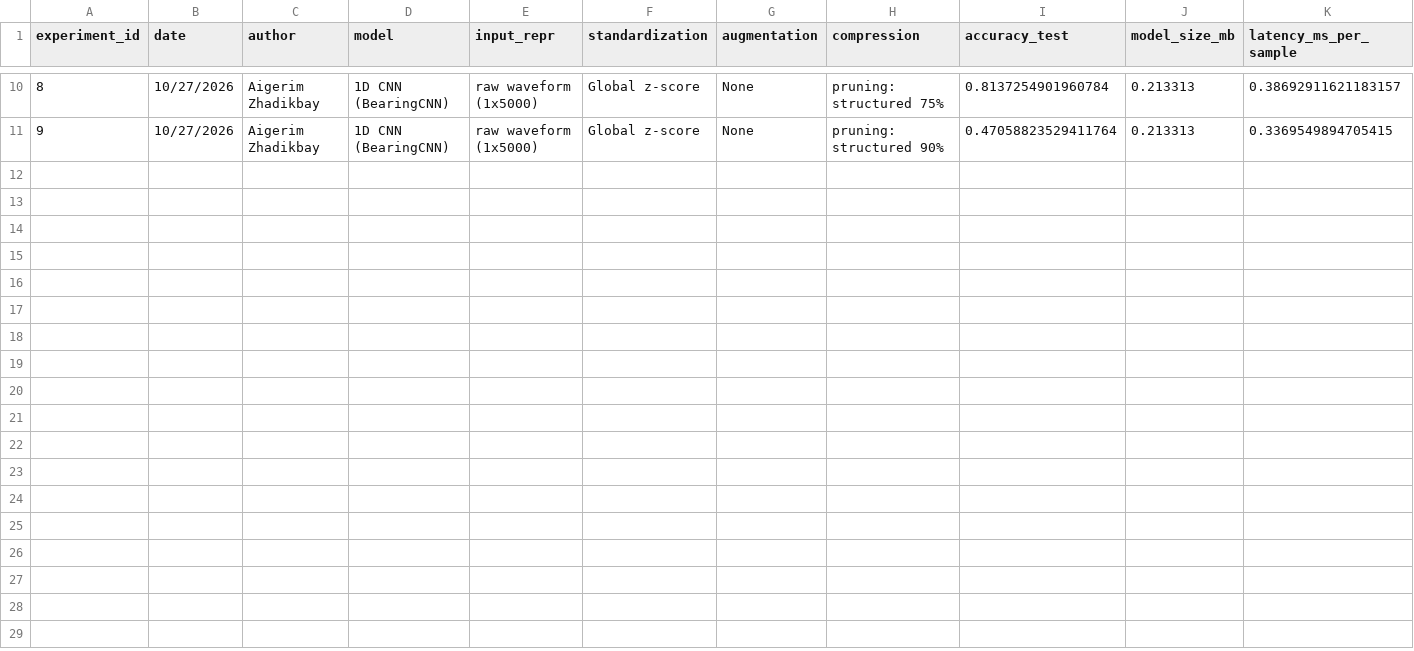
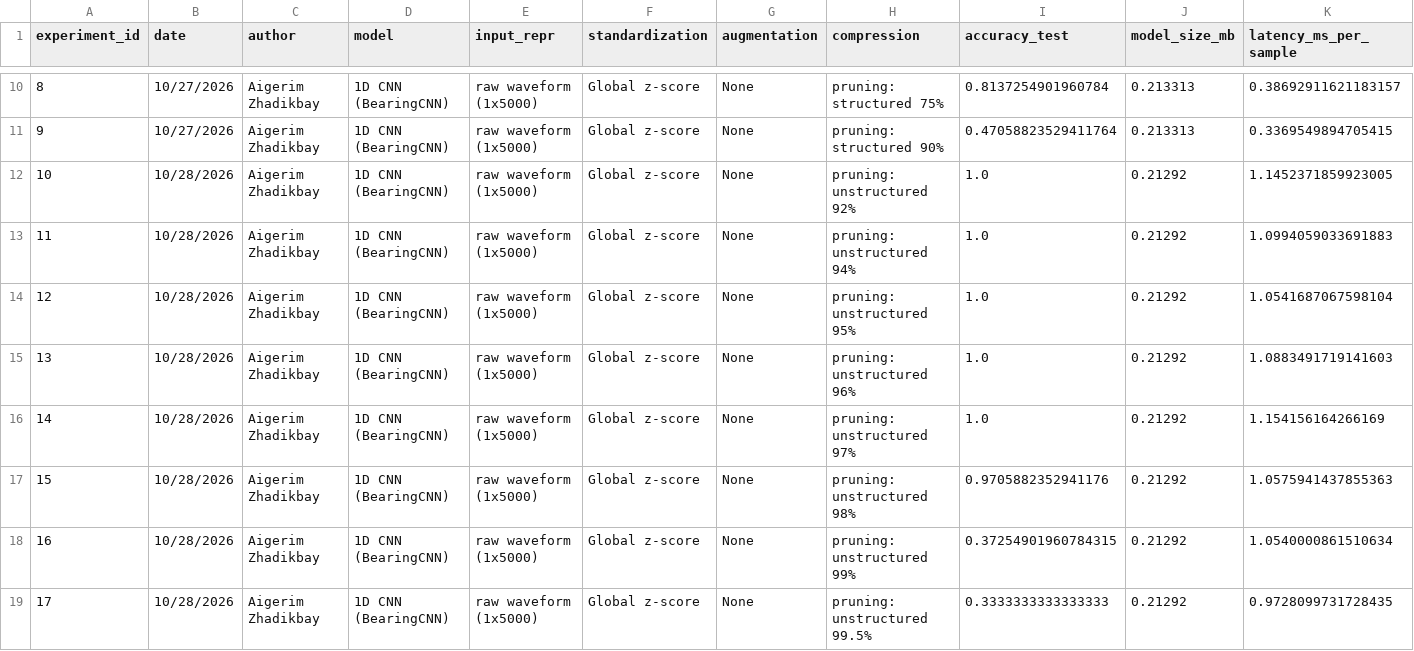
Before and after one commit to Break-Through-Tech/MathWorks-1C-unlocking-embedded-ai-through-efficient-compression, a CSV file: results/experiments.csv, drawn as a sheet; only a part is shown, gaps mark what is left out; rows hold the shown columns only; the diff names each change by its address in the sheet, - before the commit and + after, or states it on an @@ line.

Commit message:
Push unstructured pruning past 90% to find the break point
Adds unstructured runs at 92-99.5% (experiment ids 10-17). Accuracy
holds at 100% through 97% and collapses at 98-99%. The write-up also
compares storage formats for the pruned weights.

```diff
--- a/results/experiments.csv
+++ b/results/experiments.csv
+row 12: 10 | 10/28/2026 | Aigerim Zhadikbay | 1D CNN (BearingCNN) | raw waveform (1x5000) | Global z-score | None | pruning: unstructured 92% | 1.0 | 0.21292 | 1.1452371859923005
+row 13: 11 | 10/28/2026 | Aigerim Zhadikbay | 1D CNN (BearingCNN) | raw waveform (1x5000) | Global z-score | None | pruning: unstructured 94% | 1.0 | 0.21292 | 1.0994059033691883
+row 14: 12 | 10/28/2026 | Aigerim Zhadikbay | 1D CNN (BearingCNN) | raw waveform (1x5000) | Global z-score | None | pruning: unstructured 95% | 1.0 | 0.21292 | 1.0541687067598104
+row 15: 13 | 10/28/2026 | Aigerim Zhadikbay | 1D CNN (BearingCNN) | raw waveform (1x5000) | Global z-score | None | pruning: unstructured 96% | 1.0 | 0.21292 | 1.0883491719141603
+row 16: 14 | 10/28/2026 | Aigerim Zhadikbay | 1D CNN (BearingCNN) | raw waveform (1x5000) | Global z-score | None | pruning: unstructured 97% | 1.0 | 0.21292 | 1.154156164266169
+row 17: 15 | 10/28/2026 | Aigerim Zhadikbay | 1D CNN (BearingCNN) | raw waveform (1x5000) | Global z-score | None | pruning: unstructured 98% | 0.9705882352941176 | 0.21292 | 1.0575941437855363
+row 18: 16 | 10/28/2026 | Aigerim Zhadikbay | 1D CNN (BearingCNN) | raw waveform (1x5000) | Global z-score | None | pruning: unstructured 99% | 0.37254901960784315 | 0.21292 | 1.0540000861510634
+row 19: 17 | 10/28/2026 | Aigerim Zhadikbay | 1D CNN (BearingCNN) | raw waveform (1x5000) | Global z-score | None | pruning: unstructured 99.5% | 0.3333333333333333 | 0.21292 | 0.9728099731728435
```
Also changed, not shown: 2 other files.
